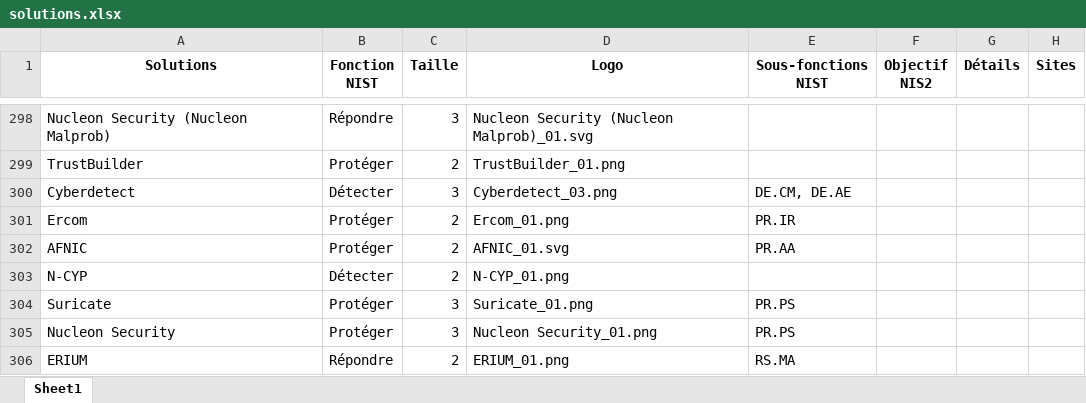
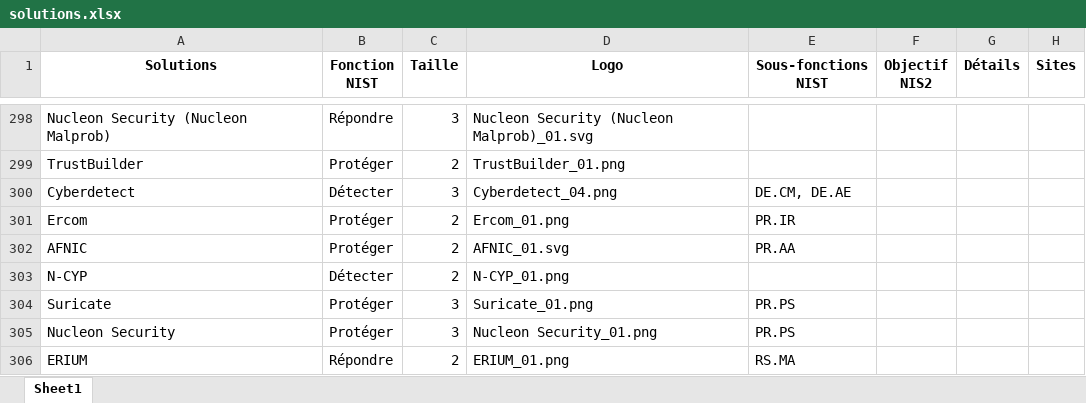
Before and after one commit to Hexatrust/cyberpanorama, an Excel workbook: assets/solutions.xlsx, sheet Sheet1, drawn as a sheet; only a part is shown, gaps mark what is left out; values as stored, in another font and other column widths than the file's, no borders; the diff names each change by its address in the sheet, - before the commit and + after, or states it on an @@ line.

```diff
--- a/assets/solutions.xlsx (sheet Sheet1)
+++ b/assets/solutions.xlsx (sheet Sheet1)
-D300 (Logo): Cyberdetect_03.png
+D300 (Logo): Cyberdetect_04.png
```
Also changed, not shown: 2 other files.
